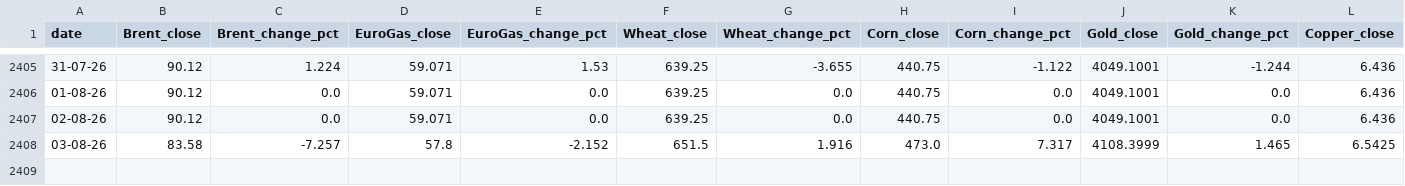
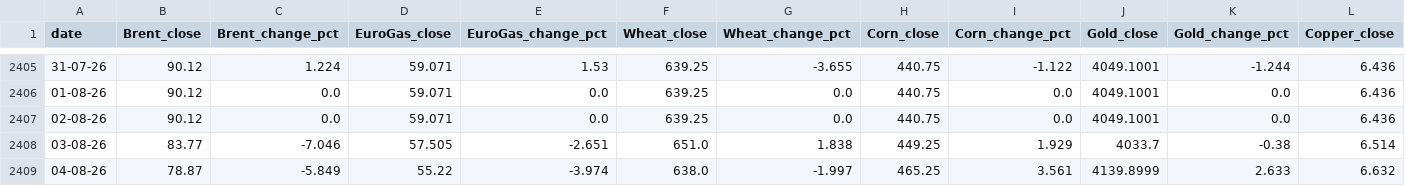
Before and after one commit to heraphim/find-trends, a CSV file: public/data/commodities.csv, drawn as a sheet; only a part is shown, gaps mark what is left out; rows hold the shown columns only; the diff covers the shown part only; the diff names each change by its address in the sheet, - before the commit and + after, or states it on an @@ line.

```diff
--- a/public/data/commodities.csv
+++ b/public/data/commodities.csv
-B2408 (Brent_close): 83.58
+B2408 (Brent_close): 83.77
-C2408 (Brent_change_pct): -7.257
+C2408 (Brent_change_pct): -7.046
-D2408 (EuroGas_close): 57.8
+D2408 (EuroGas_close): 57.505
-E2408 (EuroGas_change_pct): -2.152
+E2408 (EuroGas_change_pct): -2.651
-F2408 (Wheat_close): 651.5
+F2408 (Wheat_close): 651.0
-G2408 (Wheat_change_pct): 1.916
+G2408 (Wheat_change_pct): 1.838
-H2408 (Corn_close): 473.0
+H2408 (Corn_close): 449.25
-I2408 (Corn_change_pct): 7.317
+I2408 (Corn_change_pct): 1.929
-J2408 (Gold_close): 4108.3999
+J2408 (Gold_close): 4033.7
-K2408 (Gold_change_pct): 1.465
+K2408 (Gold_change_pct): -0.38
-L2408 (Copper_close): 6.5425
+L2408 (Copper_close): 6.514
+row 2409: 04-08-26 | 78.87 | -5.849 | 55.22 | -3.974 | 638.0 | -1.997 | 465.25 | 3.561 | 4139.8999 | 2.633 | 6.632
```
Also changed, not shown: 1 edited cell elsewhere in this file, public/data/brasov-weather.csv, public/data/days.csv, 2 other files.
